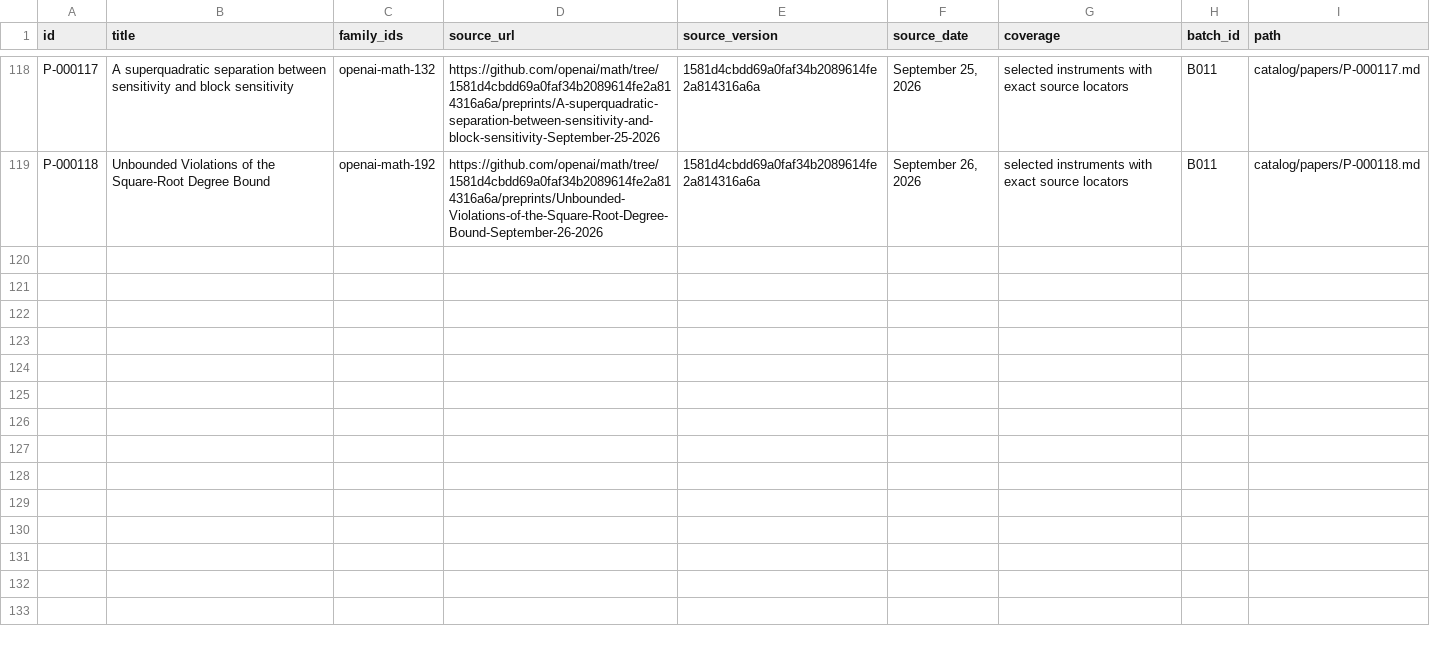
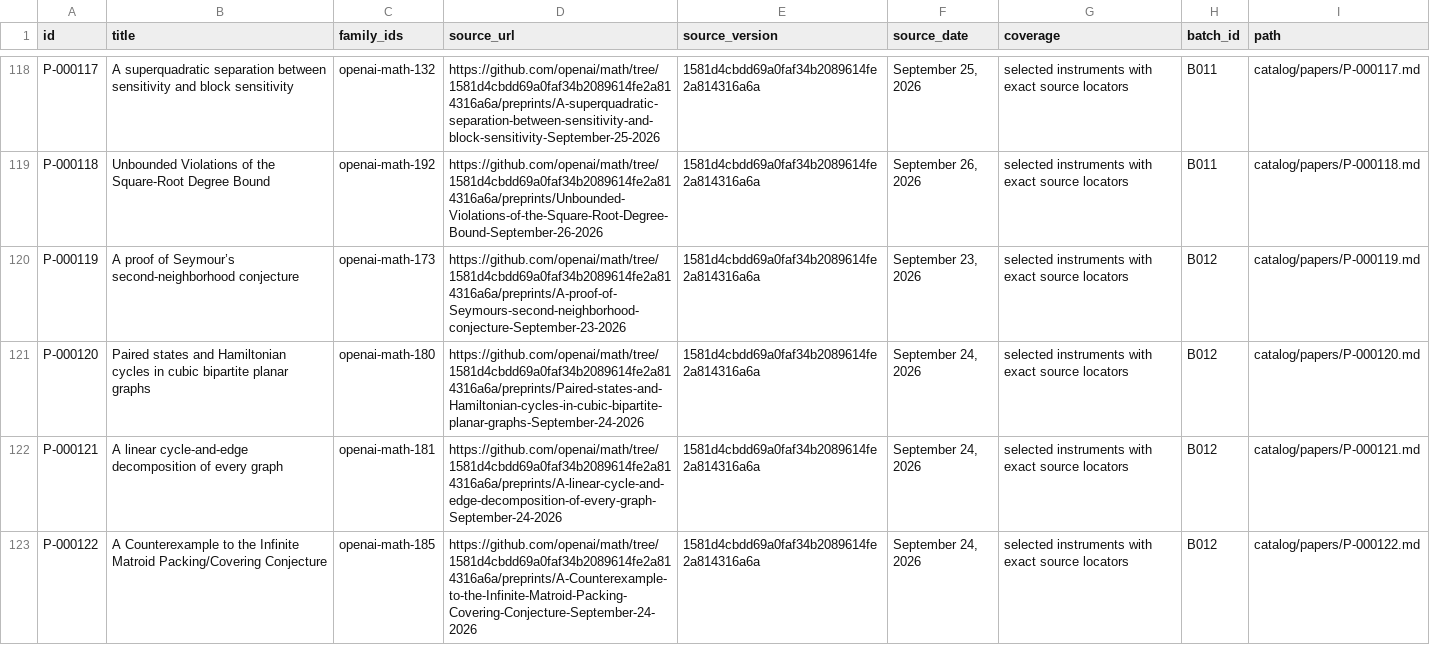
Before and after one commit to yxie2/math-instruments, a CSV file: exports/papers.csv, drawn as a sheet; only a part is shown, gaps mark what is left out.

```diff
--- a/exports/papers.csv
+++ b/exports/papers.csv
@@ -119 +119,5 @@ P-000117,A superquadratic separation between sensitivity and block sensitivity,o
 P-000118,Unbounded Violations of the Square-Root Degree Bound,openai-math-192,https://github.com/openai/math/tree/1581d4cbdd69a0faf34b2089614fe2a814316a6a/preprints/Unbounded-Violations-of-the-Square-Root-Degree-Bound-September-26-2026,1581d4cbdd69a0faf34b2089614fe2a814316a6a,"September 26, 2026",selected instruments with exact source locators,B011,catalog/papers/P-000118.md
+P-000119,A proof of Seymour’s second-neighborhood conjecture,openai-math-173,https://github.com/openai/math/tree/1581d4cbdd69a0faf34b2089614fe2a814316a6a/preprints/A-proof-of-Seymours-second-neighborhood-conjecture-September-23-2026,1581d4cbdd69a0faf34b2089614fe2a814316a6a,"September 23, 2026",selected instruments with exact source locators,B012,catalog/papers/P-000119.md
+P-000120,Paired states and Hamiltonian cycles in cubic bipartite planar graphs,openai-math-180,https://github.com/openai/math/tree/1581d4cbdd69a0faf34b2089614fe2a814316a6a/preprints/Paired-states-and-Hamiltonian-cycles-in-cubic-bipartite-planar-graphs-September-24-2026,1581d4cbdd69a0faf34b2089614fe2a814316a6a,"September 24, 2026",selected instruments with exact source locators,B012,catalog/papers/P-000120.md
+P-000121,A linear cycle-and-edge decomposition of every graph,openai-math-181,https://github.com/openai/math/tree/1581d4cbdd69a0faf34b2089614fe2a814316a6a/preprints/A-linear-cycle-and-edge-decomposition-of-every-graph-September-24-2026,1581d4cbdd69a0faf34b2089614fe2a814316a6a,"September 24, 2026",selected instruments with exact source locators,B012,catalog/papers/P-000121.md
+P-000122,A Counterexample to the Infinite Matroid Packing/Covering Conjecture,openai-math-185,https://github.com/openai/math/tree/1581d4cbdd69a0faf34b2089614fe2a814316a6a/preprints/A-Counterexample-to-the-Infinite-Matroid-Packing-Covering-Conjecture-September-24-2026,1581d4cbdd69a0faf34b2089614fe2a814316a6a,"September 24, 2026",selected instruments with exact source locators,B012,catalog/papers/P-000122.md
```
Also changed, not shown: exports/families.csv, exports/instruments.csv, 32 other files.
